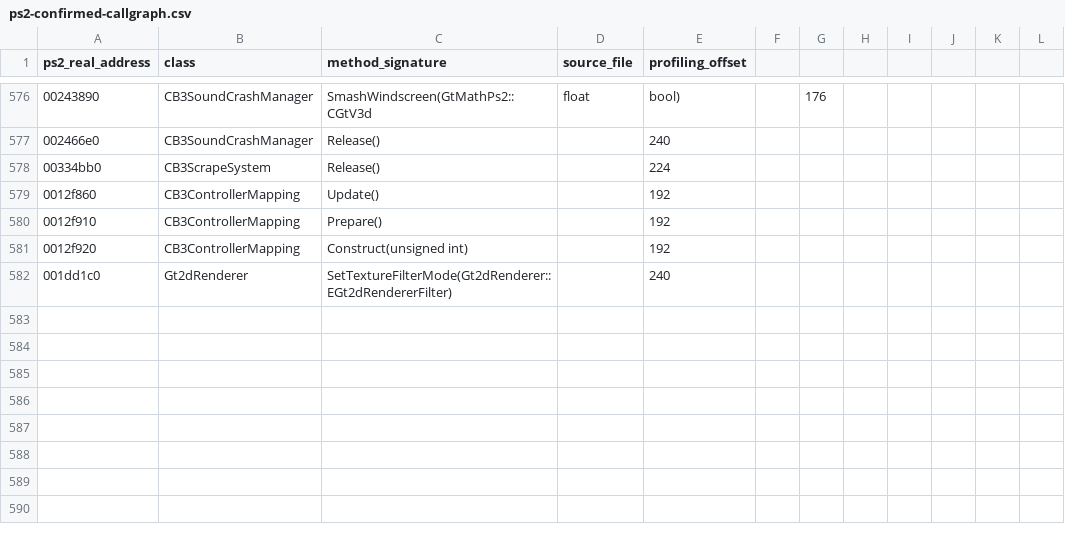
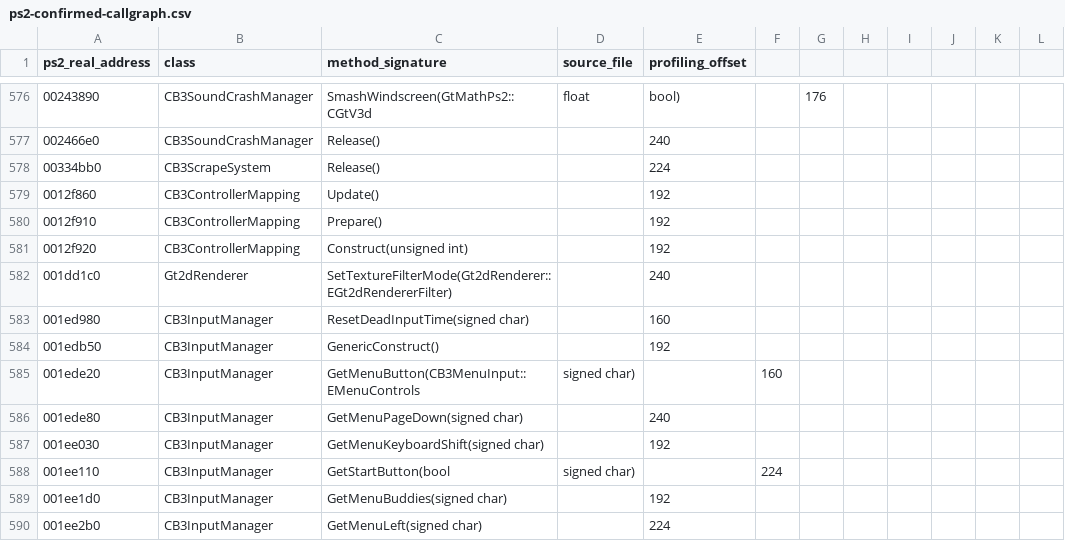
Before and after one commit to shipa-2/burnout3, a CSV file: research/data/ps2-confirmed-callgraph.csv, drawn as a sheet; only a part is shown, gaps mark what is left out; the diff names each change by its address in the sheet, - before the commit and + after, or states it on an @@ line.

Commit message:
Extend PS2 input manager callgraph

```diff
--- a/research/data/ps2-confirmed-callgraph.csv
+++ b/research/data/ps2-confirmed-callgraph.csv
+row 583: 001ed980 | CB3InputManager | ResetDeadInputTime(signed char) |  | 160
+row 584: 001edb50 | CB3InputManager | GenericConstruct() |  | 192
+row 585: 001ede20 | CB3InputManager | GetMenuButton(CB3MenuInput::EMenuControls | signed char) |  | 160
+row 586: 001ede80 | CB3InputManager | GetMenuPageDown(signed char) |  | 240
+row 587: 001ee030 | CB3InputManager | GetMenuKeyboardShift(signed char) |  | 192
+row 588: 001ee110 | CB3InputManager | GetStartButton(bool | signed char) |  | 224
+row 589: 001ee1d0 | CB3InputManager | GetMenuBuddies(signed char) |  | 192
+row 590: 001ee2b0 | CB3InputManager | GetMenuLeft(signed char) |  | 224
```
Also changed, not shown: 1 other file.
